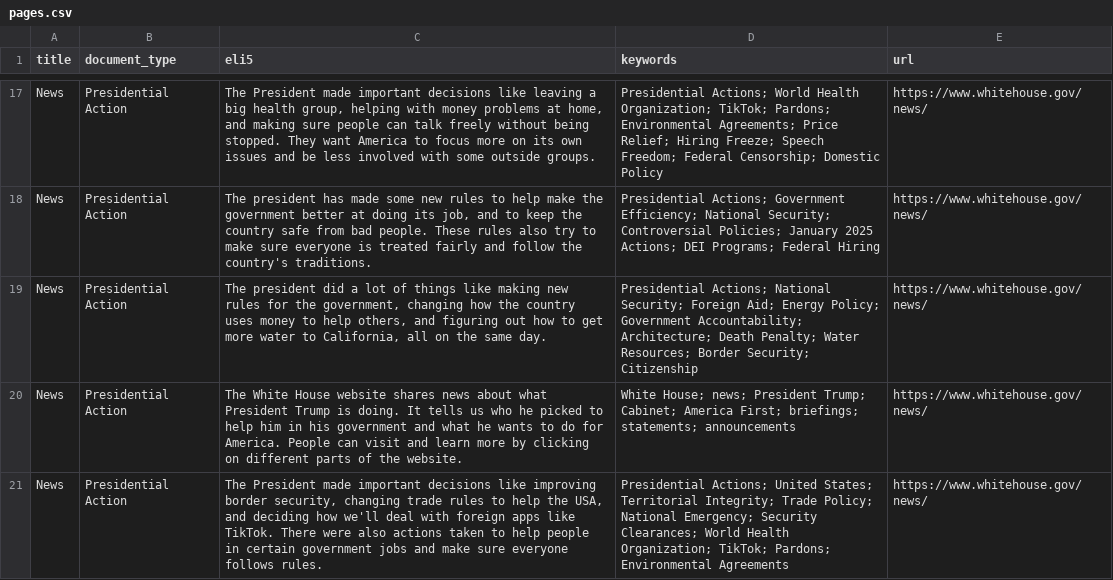
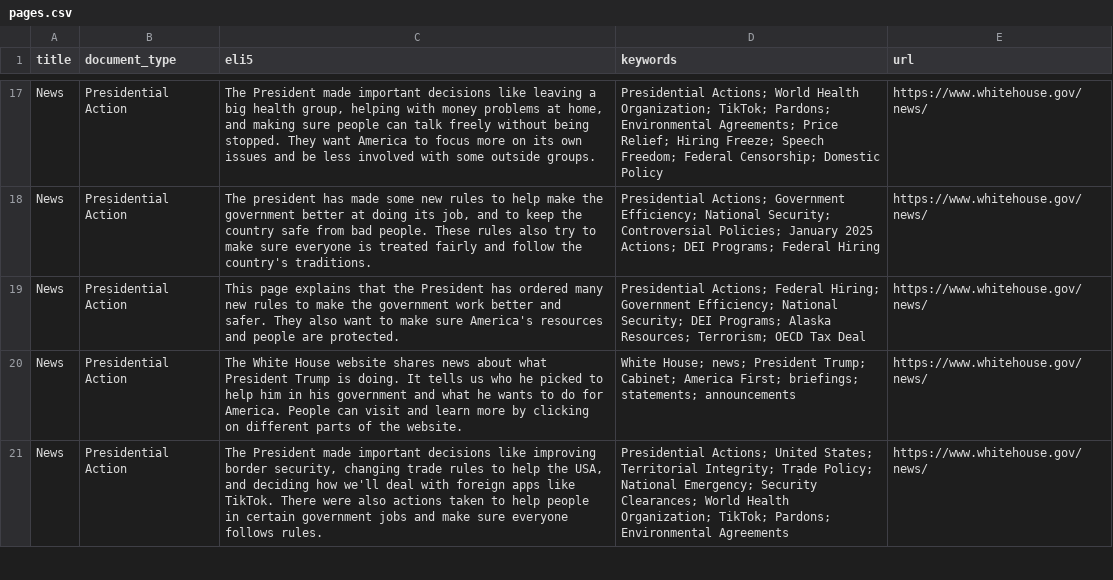
Before and after one commit to mjbommar/wh-pa, a CSV file: pages.csv, drawn as a sheet; only a part is shown, gaps mark what is left out; the diff covers the shown part only; the diff names each change by its address in the sheet, - before the commit and + after, or states it on an @@ line.

```diff
--- a/pages.csv
+++ b/pages.csv
-C19 (eli5): The president did a lot of things like making new rules for the government, changing how the country uses money to help others, and figuring out how to get more water to California, all on the same day.
+C19 (eli5): This page explains that the President has ordered many new rules to make the government work better and safer. They also want to make sure America's resources and people are protected.
-D19 (keywords): Presidential Actions; National Security; Foreign Aid; Energy Policy; Government Accountability; Architecture; Death Penalty; Water Resources; Border Security; Citizenship
+D19 (keywords): Presidential Actions; Federal Hiring; Government Efficiency; National Security; DEI Programs; Alaska Resources; Terrorism; OECD Tax Deal
```
Also changed, not shown: 4 added rows and 2 edited cells elsewhere in this file, 18 other files.
